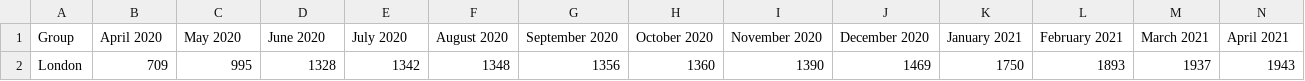
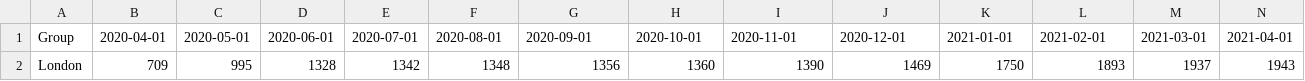
Before and after one commit to YYZ2021/group, a CSV file: London_death.csv, drawn as a sheet; removed rows and columns are numbered as before the commit, all else as after; the diff names each change by its address in the sheet, - before the commit and + after, or states it on an @@ line.

Commit message:
Add files via upload

```diff
--- a/London_death.csv
+++ b/London_death.csv
-row 1: Group | April 2020 | May 2020 | June 2020 | July 2020 | August 2020 | September 2020 | October 2020 | November 2020 | December 2020 | January 2021 | February 2021 | March 2021 | April 2021
+row 1: Group | 2020-04-01 | 2020-05-01 | 2020-06-01 | 2020-07-01 | 2020-08-01 | 2020-09-01 | 2020-10-01 | 2020-11-01 | 2020-12-01 | 2021-01-01 | 2021-02-01 | 2021-03-01 | 2021-04-01
```
